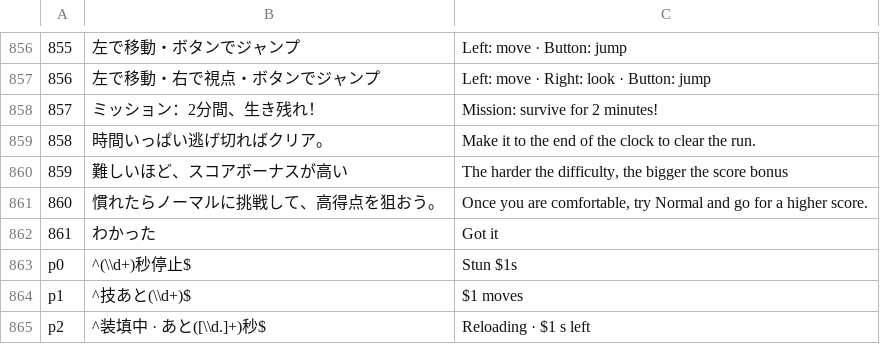
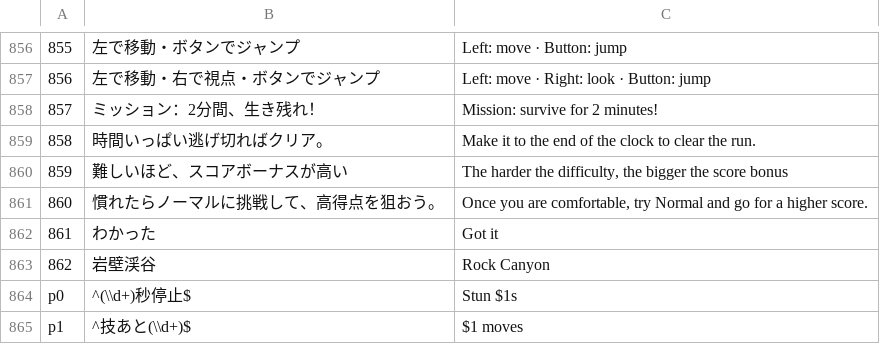
Before and after one commit to jirisuke0121/gunrun-sky-proto, a TSV file: tools/i18n/keys.tsv, drawn as a sheet; only a part is shown, gaps mark what is left out; the shorter side is filled out with more unchanged rows.

```diff
--- a/tools/i18n/keys.tsv
+++ b/tools/i18n/keys.tsv
@@ -862,2 +862,3 @@
 861	わかった	Got it
+862	岩壁渓谷	Rock Canyon
 p0	^(\\d+)秒停止$	Stun $1s
```
Also changed, not shown: tools/i18n/extra-src.tsv, 18 other files.
